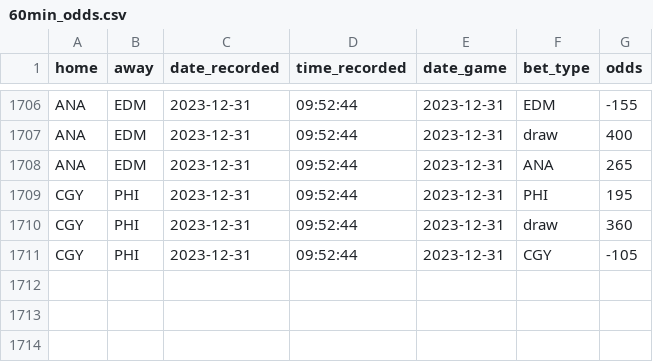
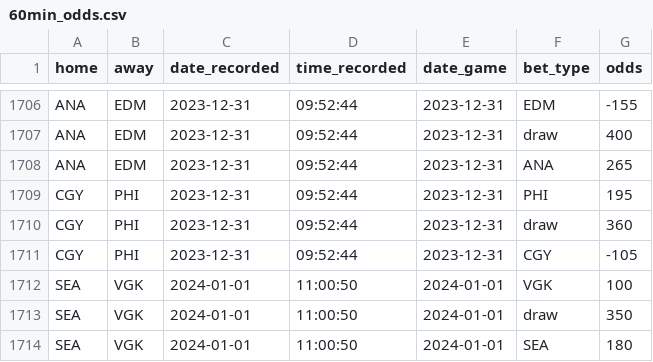
Before and after one commit to michalekb11/NHL-expected-goals, a CSV file: data/daily/odds/60min_odds.csv, drawn as a sheet; only a part is shown, gaps mark what is left out; the diff names each change by its address in the sheet, - before the commit and + after, or states it on an @@ line.

Commit message:
daily scrape

```diff
--- a/data/daily/odds/60min_odds.csv
+++ b/data/daily/odds/60min_odds.csv
+row 1712: SEA | VGK | 2024-01-01 | 11:00:50 | 2024-01-01 | VGK | 100
+row 1713: SEA | VGK | 2024-01-01 | 11:00:50 | 2024-01-01 | draw | 350
+row 1714: SEA | VGK | 2024-01-01 | 11:00:50 | 2024-01-01 | SEA | 180
```
Also changed, not shown: data/daily/DF_projected_goalies.csv, data/daily/odds/ml_odds.csv, 5 other files.
